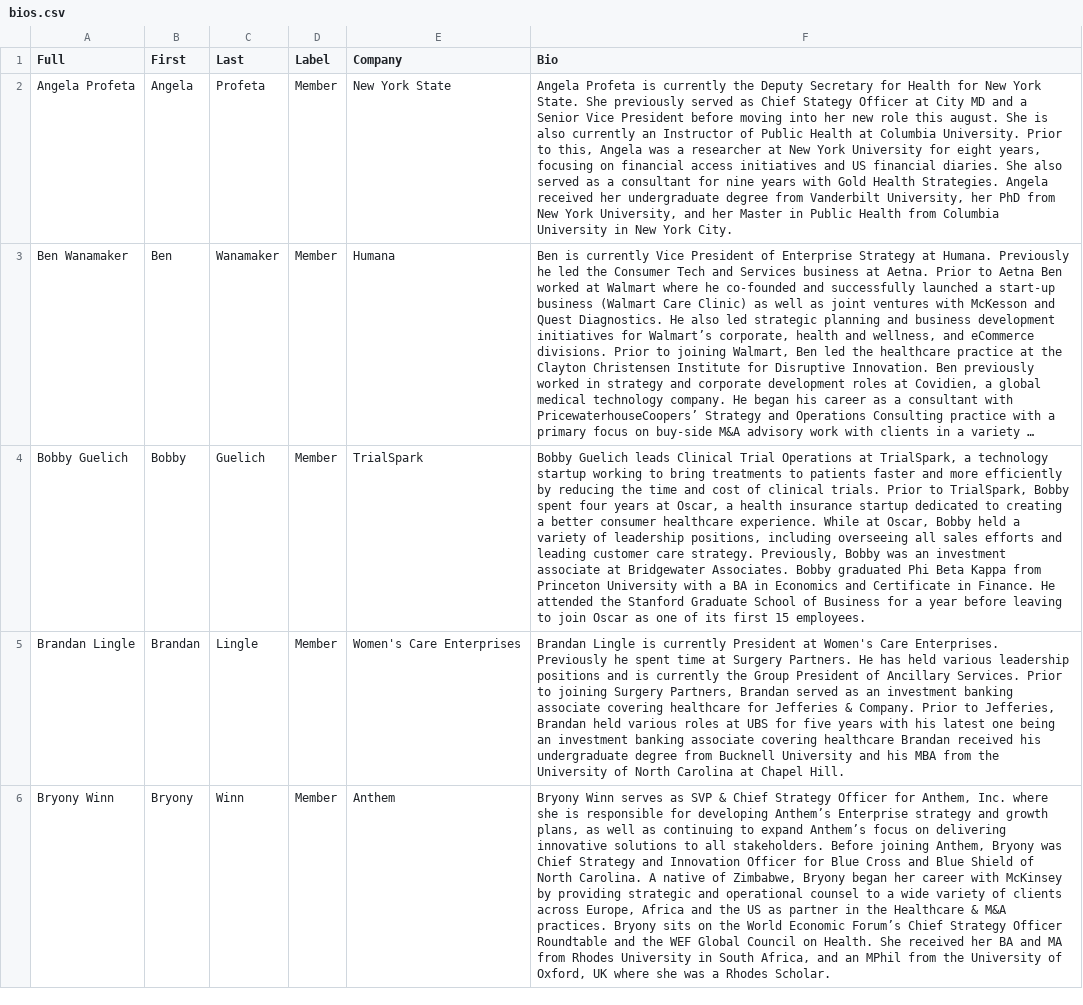
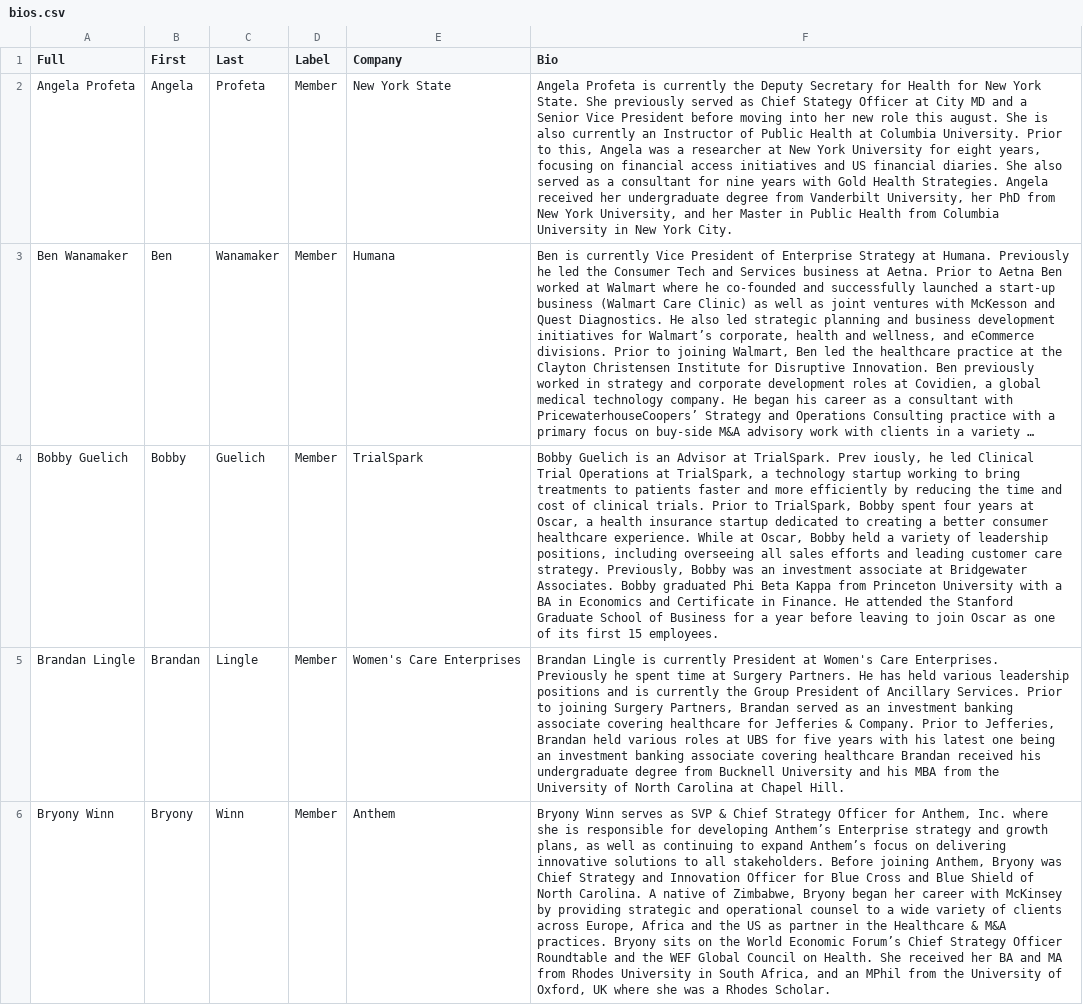
Before and after one commit to wfq2/engagedhealth, a CSV file: cdn/bios.csv, drawn as a sheet; only a part is shown; long unchanged cells end in …; the diff covers the shown part only; the diff names each change by its address in the sheet, - before the commit and + after, or states it on an @@ line.

```diff
--- a/cdn/bios.csv
+++ b/cdn/bios.csv
-F4 (Bio): Bobby Guelich leads Clinical Trial…
+F4 (Bio): Bobby Guelich is an Advisor at TrialSpark. Prev iously, he led Clinical Trial…
```
Also changed, not shown: 1 added row elsewhere in this file, 1 other file.
